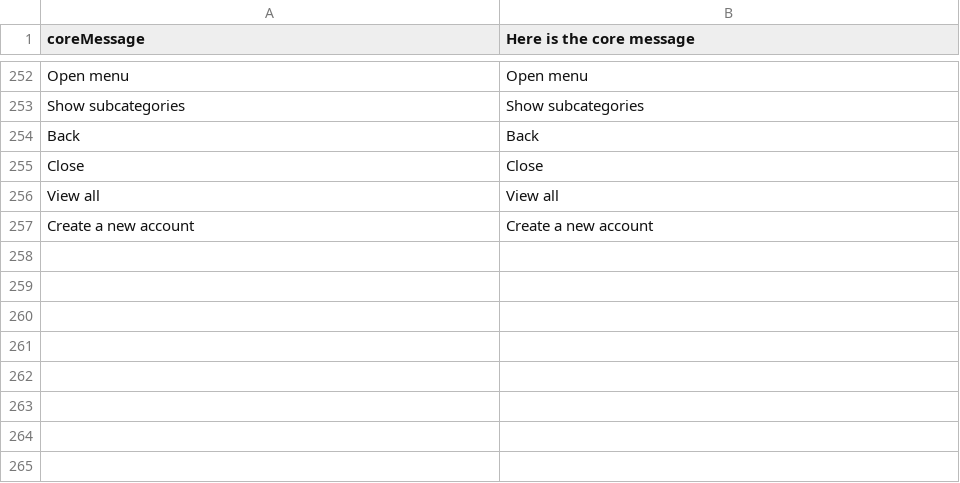
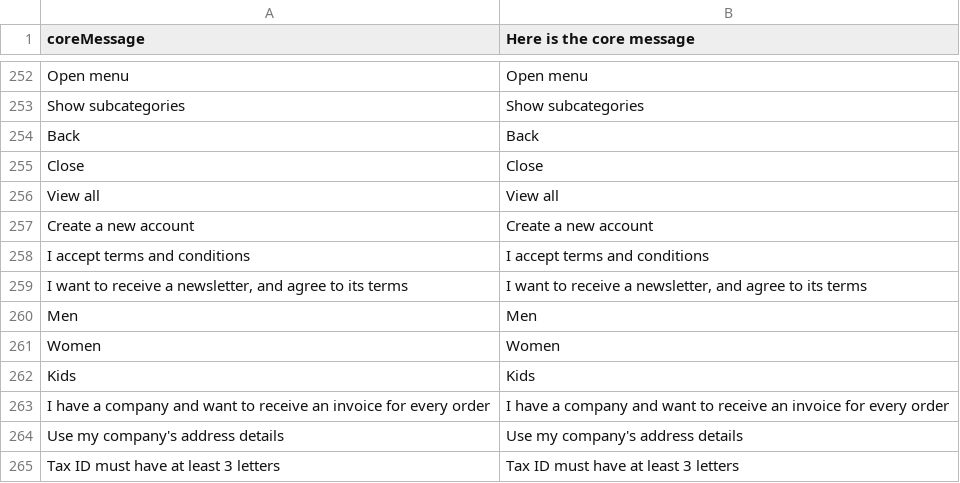
Before and after one commit to solar-dev23/ribatex-Vue-storefront, a CSV file: core/resource/i18n/en-US.csv, drawn as a sheet; only a part is shown, gaps mark what is left out; the diff names each change by its address in the sheet, - before the commit and + after, or states it on an @@ line.

```diff
--- a/core/resource/i18n/en-US.csv
+++ b/core/resource/i18n/en-US.csv
+row 258: I accept terms and conditions | I accept terms and conditions
+row 259: I want to receive a newsletter, and agree to its terms | I want to receive a newsletter, and agree to its terms
+row 260: Men | Men
+row 261: Women | Women
+row 262: Kids | Kids
+row 263: I have a company and want to receive an invoice for every order | I have a company and want to receive an invoice for every order
+row 264: Use my company's address details | Use my company's address details
+row 265: Tax ID must have at least 3 letters | Tax ID must have at least 3 letters
```
Also changed, not shown: 7 other files.
